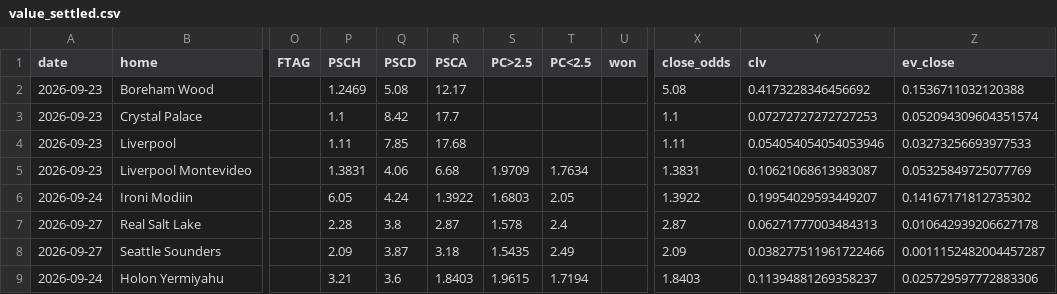
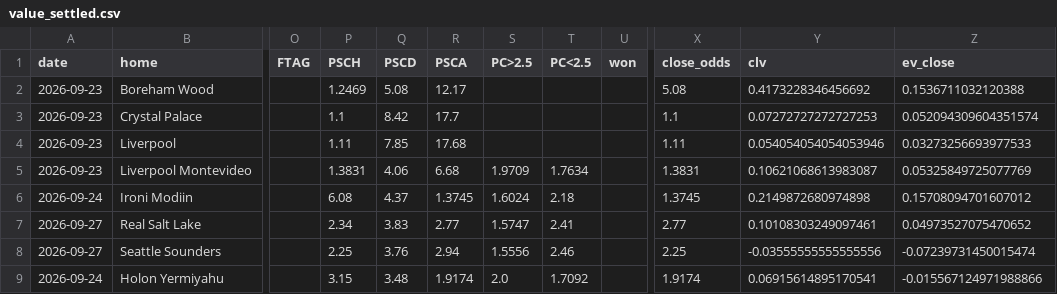
Before and after one commit to andrei0182/SuperBet, a CSV file: value_settled.csv, drawn as a sheet; only a part is shown, gaps mark what is left out; the diff covers the shown part only; the diff names each change by its address in the sheet, - before the commit and + after, or states it on an @@ line.

```diff
--- a/value_settled.csv
+++ b/value_settled.csv
-P6 (PSCH): 6.05
+P6 (PSCH): 6.08
-Q6 (PSCD): 4.24
+Q6 (PSCD): 4.37
-R6 (PSCA): 1.3922
+R6 (PSCA): 1.3745
-S6 (PC>2.5): 1.6803
+S6 (PC>2.5): 1.6024
-T6 (PC<2.5): 2.05
+T6 (PC<2.5): 2.18
-X6 (close_odds): 1.3922
+X6 (close_odds): 1.3745
-Y6 (clv): 0.19954029593449207
+Y6 (clv): 0.2149872680974898
-Z6 (ev_close): 0.14167171812735302
+Z6 (ev_close): 0.15708094701607012
-P7 (PSCH): 2.28
+P7 (PSCH): 2.34
-Q7 (PSCD): 3.8
+Q7 (PSCD): 3.83
-R7 (PSCA): 2.87
+R7 (PSCA): 2.77
-S7 (PC>2.5): 1.578
+S7 (PC>2.5): 1.5747
-T7 (PC<2.5): 2.4
+T7 (PC<2.5): 2.41
-X7 (close_odds): 2.87
+X7 (close_odds): 2.77
-Y7 (clv): 0.06271777003484313
+Y7 (clv): 0.10108303249097461
-Z7 (ev_close): 0.010642939206627178
+Z7 (ev_close): 0.04973527075470652
-P8 (PSCH): 2.09
+P8 (PSCH): 2.25
-Q8 (PSCD): 3.87
+Q8 (PSCD): 3.76
-R8 (PSCA): 3.18
+R8 (PSCA): 2.94
-S8 (PC>2.5): 1.5435
+S8 (PC>2.5): 1.5556
-T8 (PC<2.5): 2.49
+T8 (PC<2.5): 2.46
-X8 (close_odds): 2.09
+X8 (close_odds): 2.25
-Y8 (clv): 0.038277511961722466
+Y8 (clv): -0.03555555555555556
-Z8 (ev_close): 0.0011152482004457287
+Z8 (ev_close): -0.07239731450015474
-P9 (PSCH): 3.21
+P9 (PSCH): 3.15
-Q9 (PSCD): 3.6
+Q9 (PSCD): 3.48
-R9 (PSCA): 1.8403
+R9 (PSCA): 1.9174
-S9 (PC>2.5): 1.9615
+S9 (PC>2.5): 2.0
-T9 (PC<2.5): 1.7194
+T9 (PC<2.5): 1.7092
-X9 (close_odds): 1.8403
+X9 (close_odds): 1.9174
-Y9 (clv): 0.11394881269358237
+Y9 (clv): 0.06915614895170541
-Z9 (ev_close): 0.025729597772883306
+Z9 (ev_close): -0.015567124971988866
```
Also changed, not shown: 5 added rows and 14 edited cells elsewhere in this file, value_log.csv, 4 other files.
